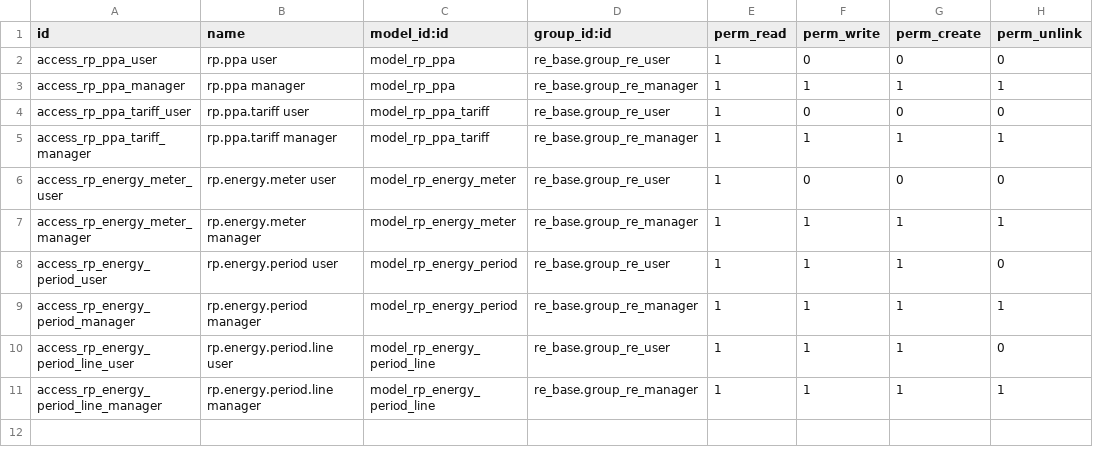
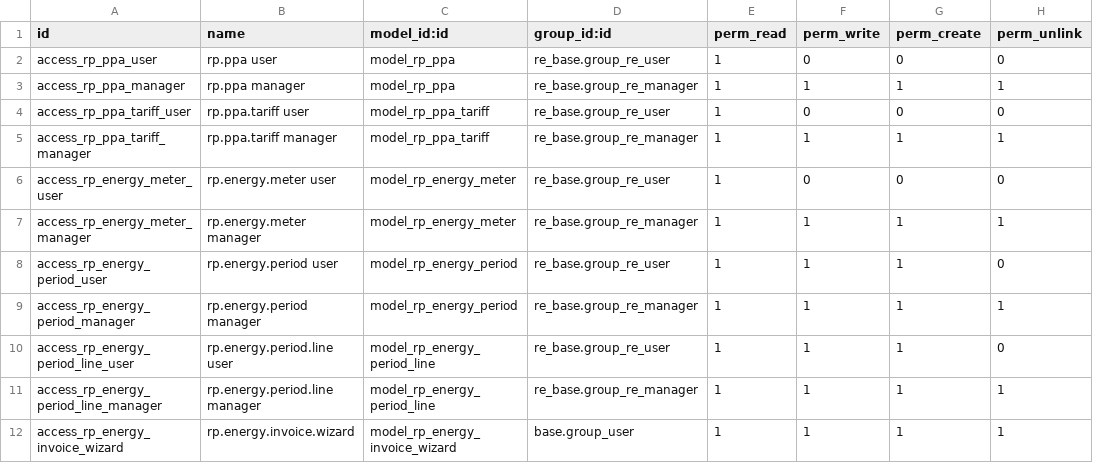
Before and after one commit to bsdinsight/realtypro, a CSV file: addons/_project/rp_ppa/security/ir.model.access.csv, drawn as a sheet; the diff names each change by its address in the sheet, - before the commit and + after, or states it on an @@ line.

```diff
--- a/addons/_project/rp_ppa/security/ir.model.access.csv
+++ b/addons/_project/rp_ppa/security/ir.model.access.csv
+row 12: access_rp_energy_invoice_wizard | rp.energy.invoice.wizard | model_rp_energy_invoice_wizard | base.group_user | 1 | 1 | 1 | 1
```
Also changed, not shown: 12 other files.
